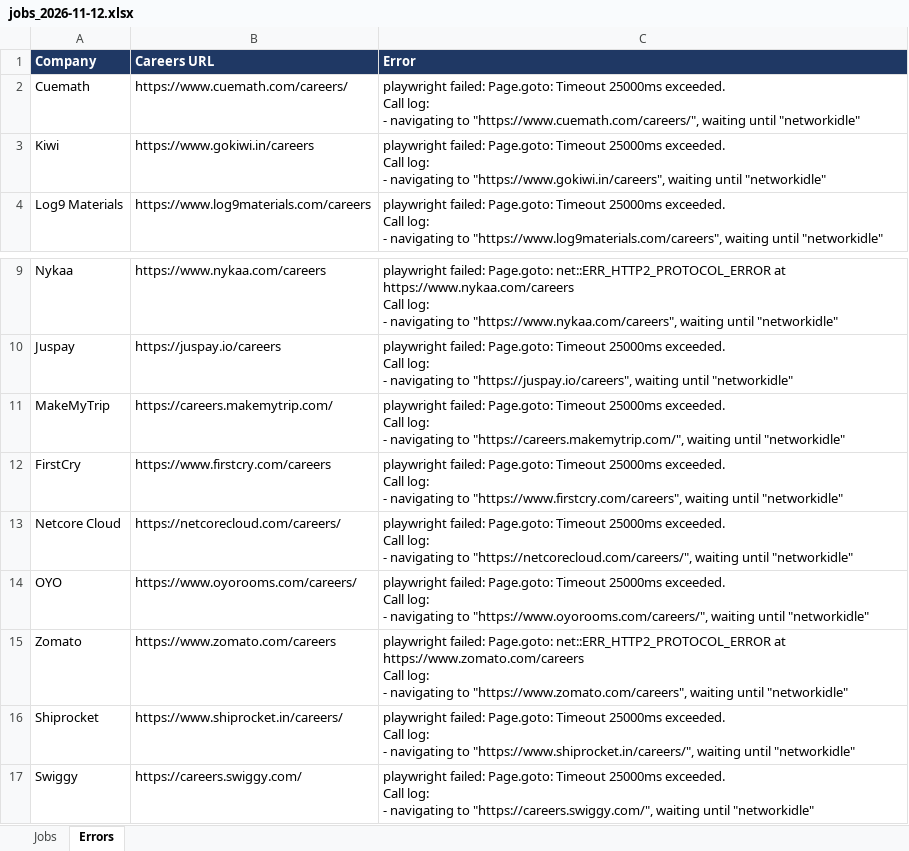
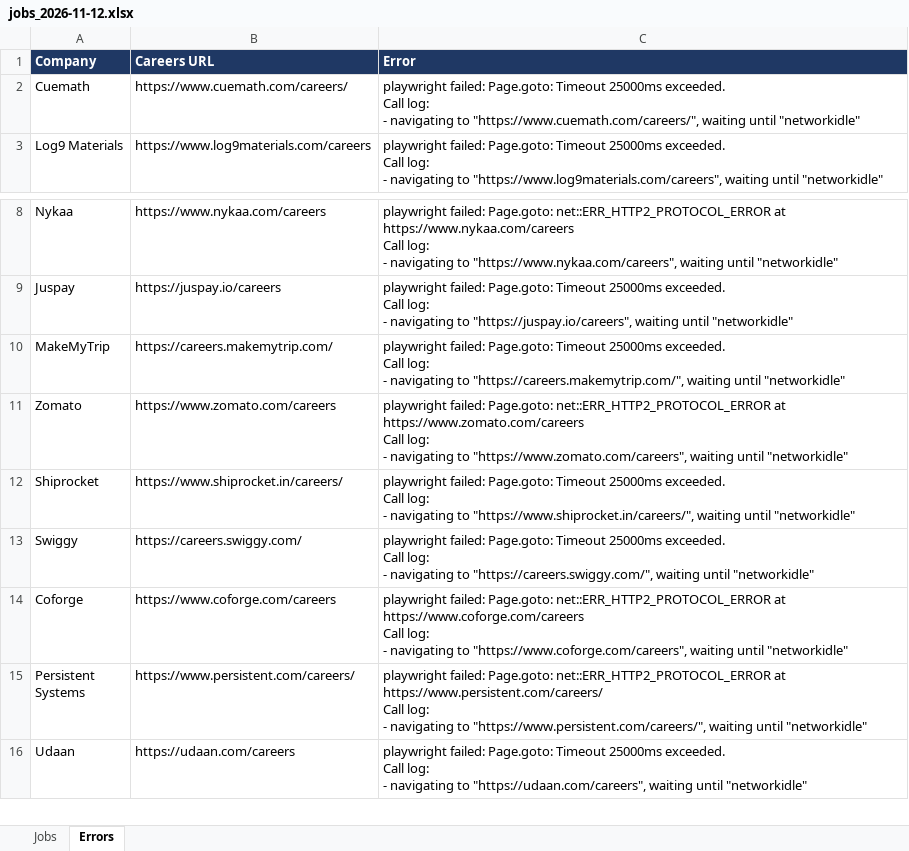
Before and after one commit to Lakshhiitaaa/JobTracker, an Excel workbook: reports/jobs_2026-11-12.xlsx, sheet Errors, drawn as a sheet; only a part is shown, gaps mark what is left out; the shorter side is filled out with more unchanged rows; values as stored, in another font and other column widths than the file's, no borders; ↵ is a line break in a cell; the diff names each change by its address in the sheet, - before the commit and + after, or states it on an @@ line.

```diff
--- a/reports/jobs_2026-11-12.xlsx (sheet Errors)
+++ b/reports/jobs_2026-11-12.xlsx (sheet Errors)
-row 3: Kiwi | https://www.gokiwi.in/careers | playwright failed: Page.goto: Timeout 25000ms exceeded. ↵ Call log: ↵ - navigating to "https://www.gokiwi.in/careers", waiting until "networkidle"
-row 12: FirstCry | https://www.firstcry.com/careers | playwright failed: Page.goto: Timeout 25000ms exceeded. ↵ Call log: ↵ - navigating to "https://www.firstcry.com/careers", waiting until "networkidle"
-row 13: Netcore Cloud | https://netcorecloud.com/careers/ | playwright failed: Page.goto: Timeout 25000ms exceeded. ↵ Call log: ↵ - navigating to "https://netcorecloud.com/careers/", waiting until "networkidle"
-row 14: OYO | https://www.oyorooms.com/careers/ | playwright failed: Page.goto: Timeout 25000ms exceeded. ↵ Call log: ↵ - navigating to "https://www.oyorooms.com/careers/", waiting until "networkidle"
```
Also changed, not shown: sheet Jobs, 1 other file.
